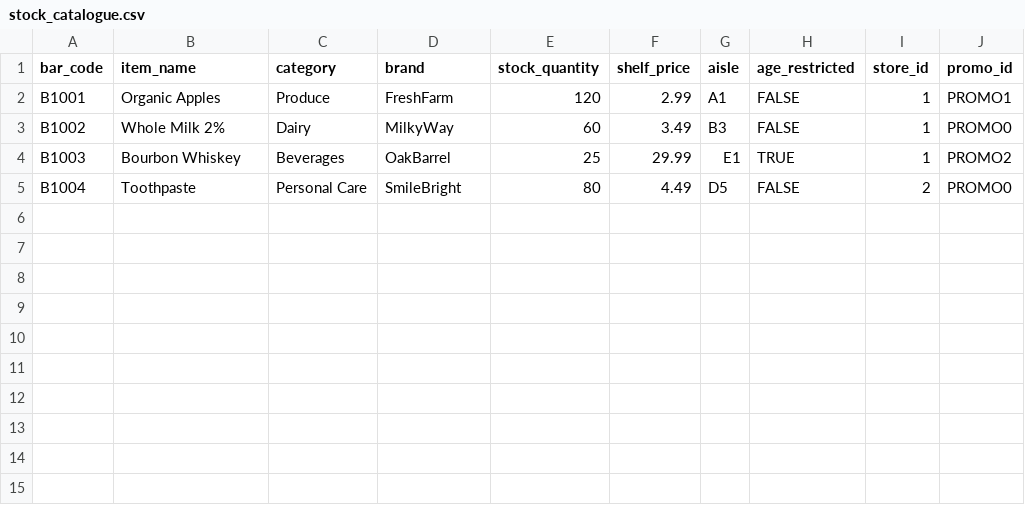
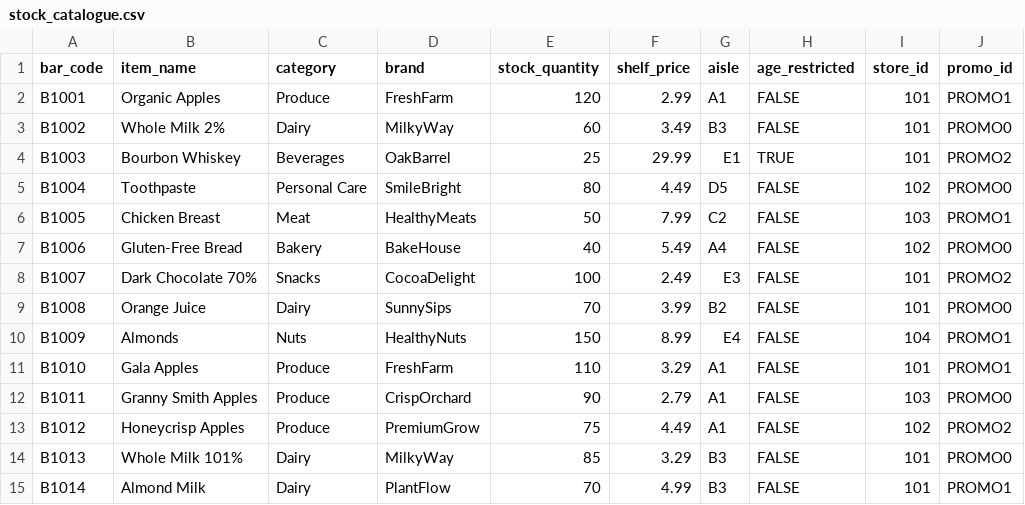
Before and after one commit to JessCai06/Instacart_userStory, a CSV file: data/stock_catalogue.csv, drawn as a sheet.

Commit message:
Remove unused common.py and its compiled files; update stock_catalogue.csv with new items and store IDs; implement US01 for ordering search results by price.

```diff
--- a/data/stock_catalogue.csv
+++ b/data/stock_catalogue.csv
@@ -1,5 +1,15 @@
 bar_code,item_name,category,brand,stock_quantity,shelf_price,aisle,age_restricted,store_id,promo_id
-B1001,Organic Apples,Produce,FreshFarm,120,2.99,A1,FALSE,1,PROMO1
-B1002,Whole Milk 2%,Dairy,MilkyWay,60,3.49,B3,FALSE,1,PROMO0
-B1003,Bourbon Whiskey,Beverages,OakBarrel,25,29.99,E1,TRUE,1,PROMO2
-B1004,Toothpaste,Personal Care,SmileBright,80,4.49,D5,FALSE,2,PROMO0
+B1001,Organic Apples,Produce,FreshFarm,120,2.99,A1,FALSE,101,PROMO1
+B1002,Whole Milk 2%,Dairy,MilkyWay,60,3.49,B3,FALSE,101,PROMO0
+B1003,Bourbon Whiskey,Beverages,OakBarrel,25,29.99,E1,TRUE,101,PROMO2
+B1004,Toothpaste,Personal Care,SmileBright,80,4.49,D5,FALSE,102,PROMO0
+B1005,Chicken Breast,Meat,HealthyMeats,50,7.99,C2,FALSE,103,PROMO1
+B1006,Gluten-Free Bread,Bakery,BakeHouse,40,5.49,A4,FALSE,102,PROMO0
+B1007,Dark Chocolate 70%,Snacks,CocoaDelight,100,2.49,E3,FALSE,101,PROMO2
+B1008,Orange Juice,Dairy,SunnySips,70,3.99,B2,FALSE,101,PROMO0
+B1009,Almonds,Nuts,HealthyNuts,150,8.99,E4,FALSE,104,PROMO1
+B1010,Gala Apples,Produce,FreshFarm,110,3.29,A1,FALSE,101,PROMO1
+B1011,Granny Smith Apples,Produce,CrispOrchard,90,2.79,A1,FALSE,103,PROMO0
+B1012,Honeycrisp Apples,Produce,PremiumGrow,75,4.49,A1,FALSE,102,PROMO2
+B1013,Whole Milk 101%,Dairy,MilkyWay,85,3.29,B3,FALSE,101,PROMO0
+B1014,Almond Milk,Dairy,PlantFlow,70,4.99,B3,FALSE,101,PROMO1
```
Also changed, not shown: 2 other files.
